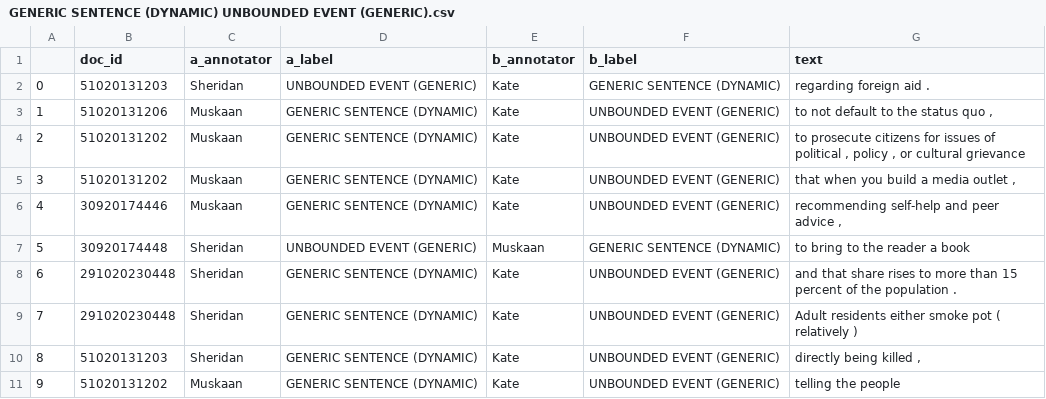
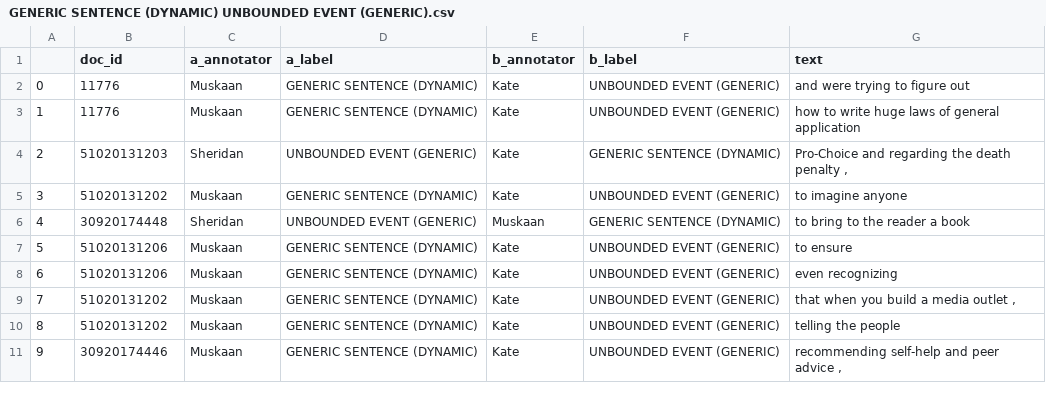
Before and after one commit to sfeucht/annotation_evaluation, a CSV file: 100_se_disagreements/GENERIC SENTENCE (DYNAMIC) UNBOUNDED EVENT (GENERIC).csv, drawn as a sheet.

```diff
--- a/100_se_disagreements/GENERIC SENTENCE (DYNAMIC) UNBOUNDED EVENT (GENERIC).csv
+++ b/100_se_disagreements/GENERIC SENTENCE (DYNAMIC) UNBOUNDED EVENT (GENERIC).csv
@@ -1,11 +1,11 @@
 ,doc_id,a_annotator,a_label,b_annotator,b_label,text
-0,51020131203,Sheridan,UNBOUNDED EVENT (GENERIC),Kate,GENERIC SENTENCE (DYNAMIC),regarding foreign aid .
-1,51020131206,Muskaan,GENERIC SENTENCE (DYNAMIC),Kate,UNBOUNDED EVENT (GENERIC),"to not default to the status quo , "
-2,51020131202,Muskaan,GENERIC SENTENCE (DYNAMIC),Kate,UNBOUNDED EVENT (GENERIC),"to prosecute citizens for issues of political , policy , or cultural grievance "
-3,51020131202,Muskaan,GENERIC SENTENCE (DYNAMIC),Kate,UNBOUNDED EVENT (GENERIC),"that when you build a media outlet , "
-4,30920174446,Muskaan,GENERIC SENTENCE (DYNAMIC),Kate,UNBOUNDED EVENT (GENERIC),"recommending self-help and peer advice , "
-5,30920174448,Sheridan,UNBOUNDED EVENT (GENERIC),Muskaan,GENERIC SENTENCE (DYNAMIC),to bring to the reader a book
-6,291020230448,Sheridan,GENERIC SENTENCE (DYNAMIC),Kate,UNBOUNDED EVENT (GENERIC),and that share rises to more than 15 percent of the population .
-7,291020230448,Sheridan,GENERIC SENTENCE (DYNAMIC),Kate,UNBOUNDED EVENT (GENERIC),Adult residents either smoke pot ( relatively )
-8,51020131203,Sheridan,GENERIC SENTENCE (DYNAMIC),Kate,UNBOUNDED EVENT (GENERIC),"directly being killed , "
-9,51020131202,Muskaan,GENERIC SENTENCE (DYNAMIC),Kate,UNBOUNDED EVENT (GENERIC),telling the people
+0,11776,Muskaan,GENERIC SENTENCE (DYNAMIC),Kate,UNBOUNDED EVENT (GENERIC),and were trying to figure out
+1,11776,Muskaan,GENERIC SENTENCE (DYNAMIC),Kate,UNBOUNDED EVENT (GENERIC),how to write huge laws of general application
+2,51020131203,Sheridan,UNBOUNDED EVENT (GENERIC),Kate,GENERIC SENTENCE (DYNAMIC),"Pro-Choice and regarding the death penalty , "
+3,51020131202,Muskaan,GENERIC SENTENCE (DYNAMIC),Kate,UNBOUNDED EVENT (GENERIC),to imagine anyone
+4,30920174448,Sheridan,UNBOUNDED EVENT (GENERIC),Muskaan,GENERIC SENTENCE (DYNAMIC),to bring to the reader a book
+5,51020131206,Muskaan,GENERIC SENTENCE (DYNAMIC),Kate,UNBOUNDED EVENT (GENERIC),to ensure
+6,51020131206,Muskaan,GENERIC SENTENCE (DYNAMIC),Kate,UNBOUNDED EVENT (GENERIC),even recognizing
+7,51020131202,Muskaan,GENERIC SENTENCE (DYNAMIC),Kate,UNBOUNDED EVENT (GENERIC),"that when you build a media outlet , "
+8,51020131202,Muskaan,GENERIC SENTENCE (DYNAMIC),Kate,UNBOUNDED EVENT (GENERIC),telling the people
+9,30920174446,Muskaan,GENERIC SENTENCE (DYNAMIC),Kate,UNBOUNDED EVENT (GENERIC),"recommending self-help and peer advice , "
```
Also changed, not shown: 100_se_disagreements/OTHER GENERIC SENTENCE (STATIC).csv, 6 other files.
